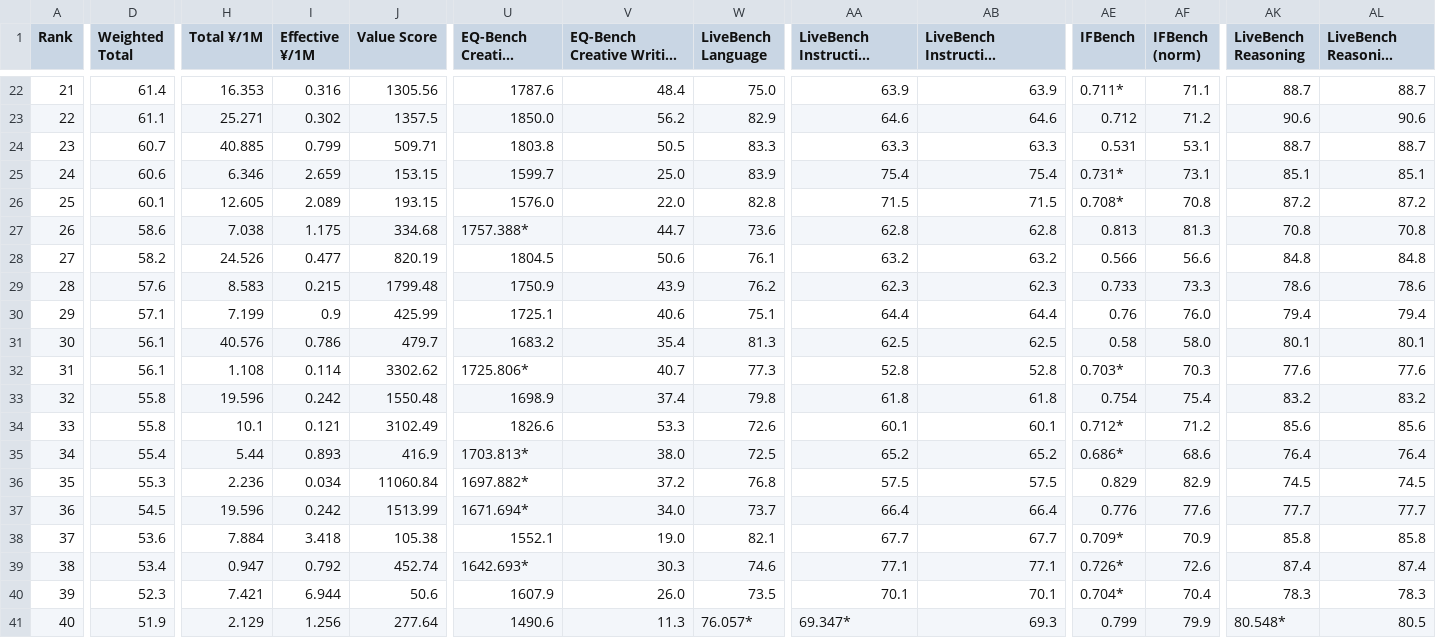
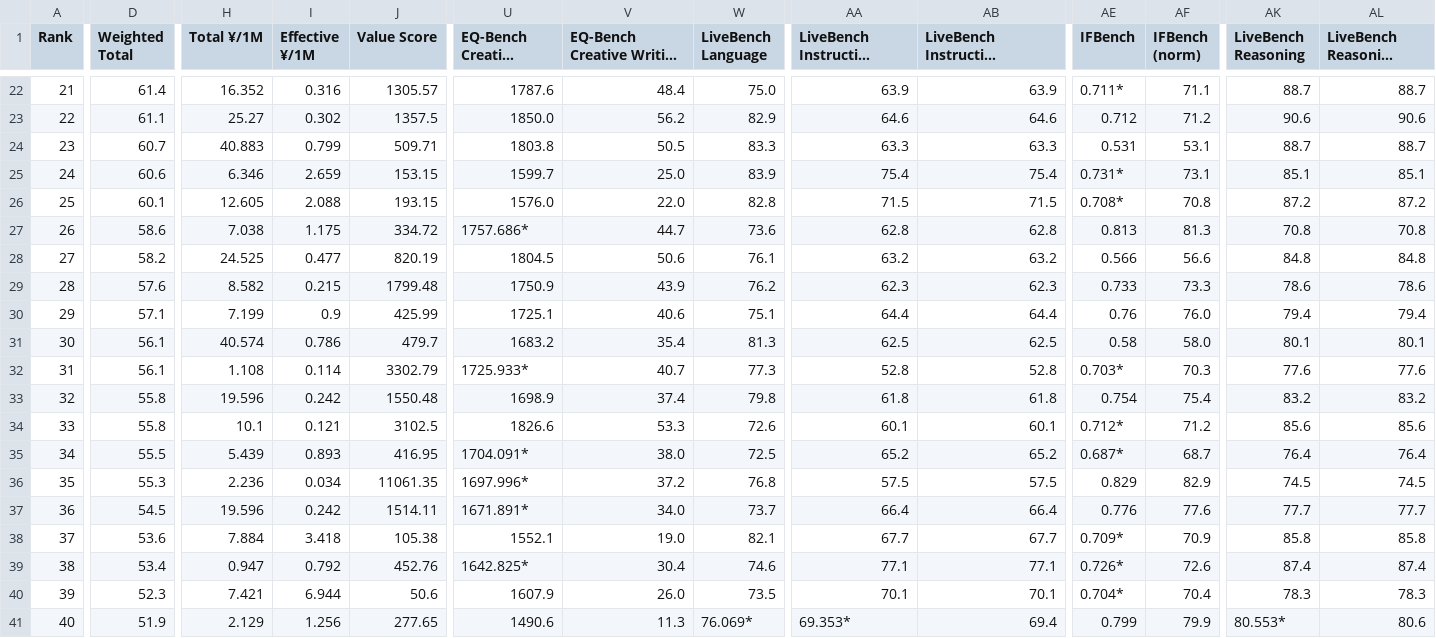
Before and after one commit to AVA-2568/AA-AI-Benchmark, a CSV file: results/text_scored.csv, drawn as a sheet; only a part is shown, gaps mark what is left out; long unchanged cells end in …; the diff covers the shown part only; the diff names each change by its address in the sheet, - before the commit and + after, or states it on an @@ line.

```diff
--- a/results/text_scored.csv
+++ b/results/text_scored.csv
-H22 (Total ¥/1M): 16.353
+H22 (Total ¥/1M): 16.352
-J22 (Value Score): 1305.56
+J22 (Value Score): 1305.57
-H23 (Total ¥/1M): 25.271
+H23 (Total ¥/1M): 25.27
-H24 (Total ¥/1M): 40.885
+H24 (Total ¥/1M): 40.883
-I26 (Effective ¥/1M): 2.089
+I26 (Effective ¥/1M): 2.088
-J27 (Value Score): 334.68
+J27 (Value Score): 334.72
-U27 (EQ-Bench Creative Writing): 1757.388*
+U27 (EQ-Bench Creative Writing): 1757.686*
-H28 (Total ¥/1M): 24.526
+H28 (Total ¥/1M): 24.525
-H29 (Total ¥/1M): 8.583
+H29 (Total ¥/1M): 8.582
-H31 (Total ¥/1M): 40.576
+H31 (Total ¥/1M): 40.574
-J32 (Value Score): 3302.62
+J32 (Value Score): 3302.79
-U32 (EQ-Bench Creative Writing): 1725.806*
+U32 (EQ-Bench Creative Writing): 1725.933*
-J34 (Value Score): 3102.49
+J34 (Value Score): 3102.5
-D35 (Weighted Total): 55.4
+D35 (Weighted Total): 55.5
-H35 (Total ¥/1M): 5.44
+H35 (Total ¥/1M): 5.439
-J35 (Value Score): 416.9
+J35 (Value Score): 416.95
-U35 (EQ-Bench Creative Writing): 1703.813*
+U35 (EQ-Bench Creative Writing): 1704.091*
-AE35 (IFBench): 0.686*
+AE35 (IFBench): 0.687*
-AF35 (IFBench (norm)): 68.6
+AF35 (IFBench (norm)): 68.7
-J36 (Value Score): 11060.84
+J36 (Value Score): 11061.35
-U36 (EQ-Bench Creative Writing): 1697.882*
+U36 (EQ-Bench Creative Writing): 1697.996*
-J37 (Value Score): 1513.99
+J37 (Value Score): 1514.11
-U37 (EQ-Bench Creative Writing): 1671.694*
+U37 (EQ-Bench Creative Writing): 1671.891*
-J39 (Value Score): 452.74
+J39 (Value Score): 452.76
-U39 (EQ-Bench Creative Writing): 1642.693*
+U39 (EQ-Bench Creative Writing): 1642.825*
-V39 (EQ-Bench Creative Writing (norm)): 30.3
+V39 (EQ-Bench Creative Writing (norm)): 30.4
-J41 (Value Score): 277.64
+J41 (Value Score): 277.65
-W41 (LiveBench Language): 76.057*
+W41 (LiveBench Language): 76.069*
-AA41 (LiveBench Instruction Following): 69.347*
+AA41 (LiveBench Instruction Following): 69.353*
-AB41: 69.3
+AB41: 69.4
-AK41 (LiveBench Reasoning): 80.548*
+AK41 (LiveBench Reasoning): 80.553*
-AL41 (LiveBench Reasoning (norm)): 80.5
+AL41 (LiveBench Reasoning (norm)): 80.6
```
Also changed, not shown: 54 edited cells elsewhere in this file, results/general_scored.csv, results/value_scored.csv, 12 other files.
